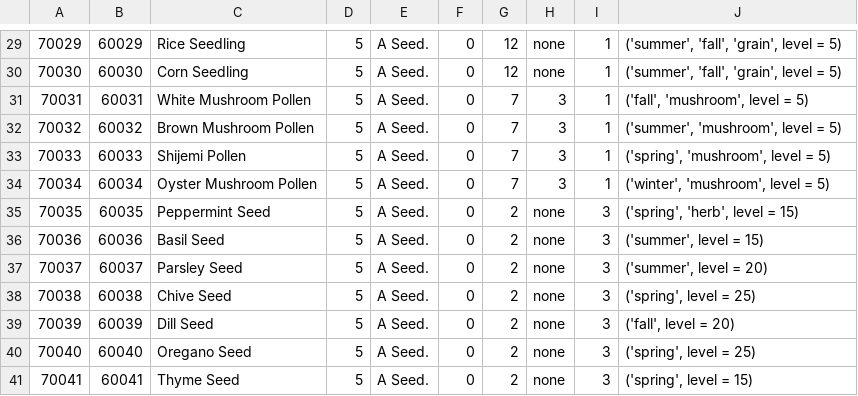
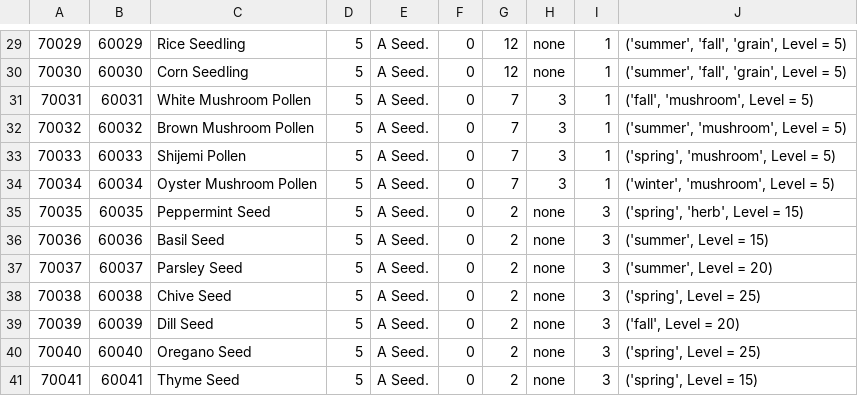
Before and after one commit to Maecena/Py.FarmGame, a CSV file: seedlist.csv, drawn as a sheet; only a part is shown, gaps mark what is left out; the diff covers the shown part only.

```diff
--- a/seedlist.csv
+++ b/seedlist.csv
@@ -29,13 +29,13 @@
-70029;60029;Rice Seedling;5;A Seed.;0;12;none;1;('summer', 'fall', 'grain', level = 5)
-70030;60030;Corn Seedling;5;A Seed.;0;12;none;1;('summer', 'fall', 'grain', level = 5)
-70031;60031;White Mushroom Pollen;5;A Seed.;0;7;3;1;('fall', 'mushroom', level = 5)
-70032;60032;Brown Mushroom Pollen;5;A Seed.;0;7;3;1;('summer', 'mushroom', level = 5)
-70033;60033;Shijemi Pollen;5;A Seed.;0;7;3;1;('spring', 'mushroom', level = 5)
-70034;60034;Oyster Mushroom Pollen;5;A Seed.;0;7;3;1;('winter', 'mushroom', level = 5)
-70035;60035;Peppermint Seed;5;A Seed.;0;2;none;3;('spring', 'herb', level = 15)
-70036;60036;Basil Seed;5;A Seed.;0;2;none;3;('summer', level = 15)
-70037;60037;Parsley Seed;5;A Seed.;0;2;none;3;('summer', level = 20)
-70038;60038;Chive Seed;5;A Seed.;0;2;none;3;('spring', level = 25)
-70039;60039;Dill Seed;5;A Seed.;0;2;none;3;('fall', level = 20)
-70040;60040;Oregano Seed;5;A Seed.;0;2;none;3;('spring', level = 25)
-70041;60041;Thyme Seed;5;A Seed.;0;2;none;3;('spring', level = 15)
+70029;60029;Rice Seedling;5;A Seed.;0;12;none;1;('summer', 'fall', 'grain', Level = 5)
+70030;60030;Corn Seedling;5;A Seed.;0;12;none;1;('summer', 'fall', 'grain', Level = 5)
+70031;60031;White Mushroom Pollen;5;A Seed.;0;7;3;1;('fall', 'mushroom', Level = 5)
+70032;60032;Brown Mushroom Pollen;5;A Seed.;0;7;3;1;('summer', 'mushroom', Level = 5)
+70033;60033;Shijemi Pollen;5;A Seed.;0;7;3;1;('spring', 'mushroom', Level = 5)
+70034;60034;Oyster Mushroom Pollen;5;A Seed.;0;7;3;1;('winter', 'mushroom', Level = 5)
+70035;60035;Peppermint Seed;5;A Seed.;0;2;none;3;('spring', 'herb', Level = 15)
+70036;60036;Basil Seed;5;A Seed.;0;2;none;3;('summer', Level = 15)
+70037;60037;Parsley Seed;5;A Seed.;0;2;none;3;('summer', Level = 20)
+70038;60038;Chive Seed;5;A Seed.;0;2;none;3;('spring', Level = 25)
+70039;60039;Dill Seed;5;A Seed.;0;2;none;3;('fall', Level = 20)
+70040;60040;Oregano Seed;5;A Seed.;0;2;none;3;('spring', Level = 25)
+70041;60041;Thyme Seed;5;A Seed.;0;2;none;3;('spring', Level = 15)
```
Also changed, not shown: 28 edited cells elsewhere in this file, 3 other files.
